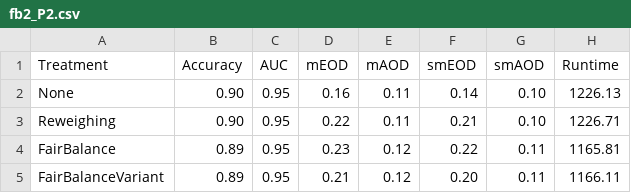
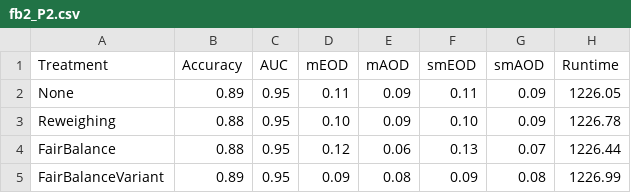
Before and after one commit to hil-se/DecisionErrorFairness, a CSV file: face/results/fb2_P2.csv, drawn as a sheet.

```diff
--- a/face/results/fb2_P2.csv
+++ b/face/results/fb2_P2.csv
@@ -1,5 +1,5 @@
 Treatment,Accuracy,AUC,mEOD,mAOD,smEOD,smAOD,Runtime
-None,0.90,0.95,0.16,0.11,0.14,0.10,1226.13
-Reweighing,0.90,0.95,0.22,0.11,0.21,0.10,1226.71
-FairBalance,0.89,0.95,0.23,0.12,0.22,0.11,1165.81
-FairBalanceVariant,0.89,0.95,0.21,0.12,0.20,0.11,1166.11
+None,0.89,0.95,0.11,0.09,0.11,0.09,1226.05
+Reweighing,0.88,0.95,0.10,0.09,0.10,0.09,1226.78
+FairBalance,0.88,0.95,0.12,0.06,0.13,0.07,1226.44
+FairBalanceVariant,0.89,0.95,0.09,0.08,0.09,0.08,1226.99
```
Also changed, not shown: face/results/fb2_Average.csv, face/results/fb2_P1.csv, 1 other file.
